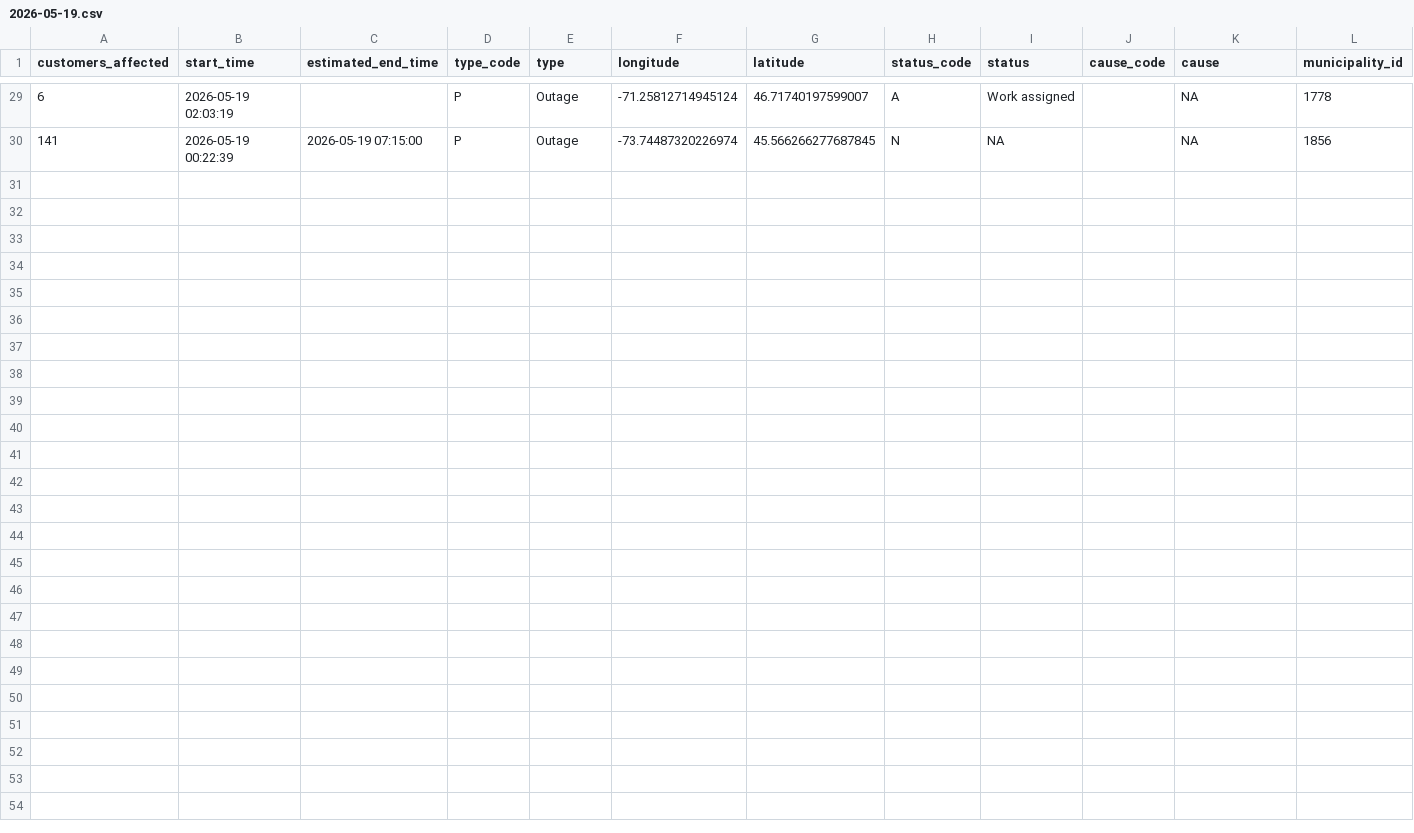
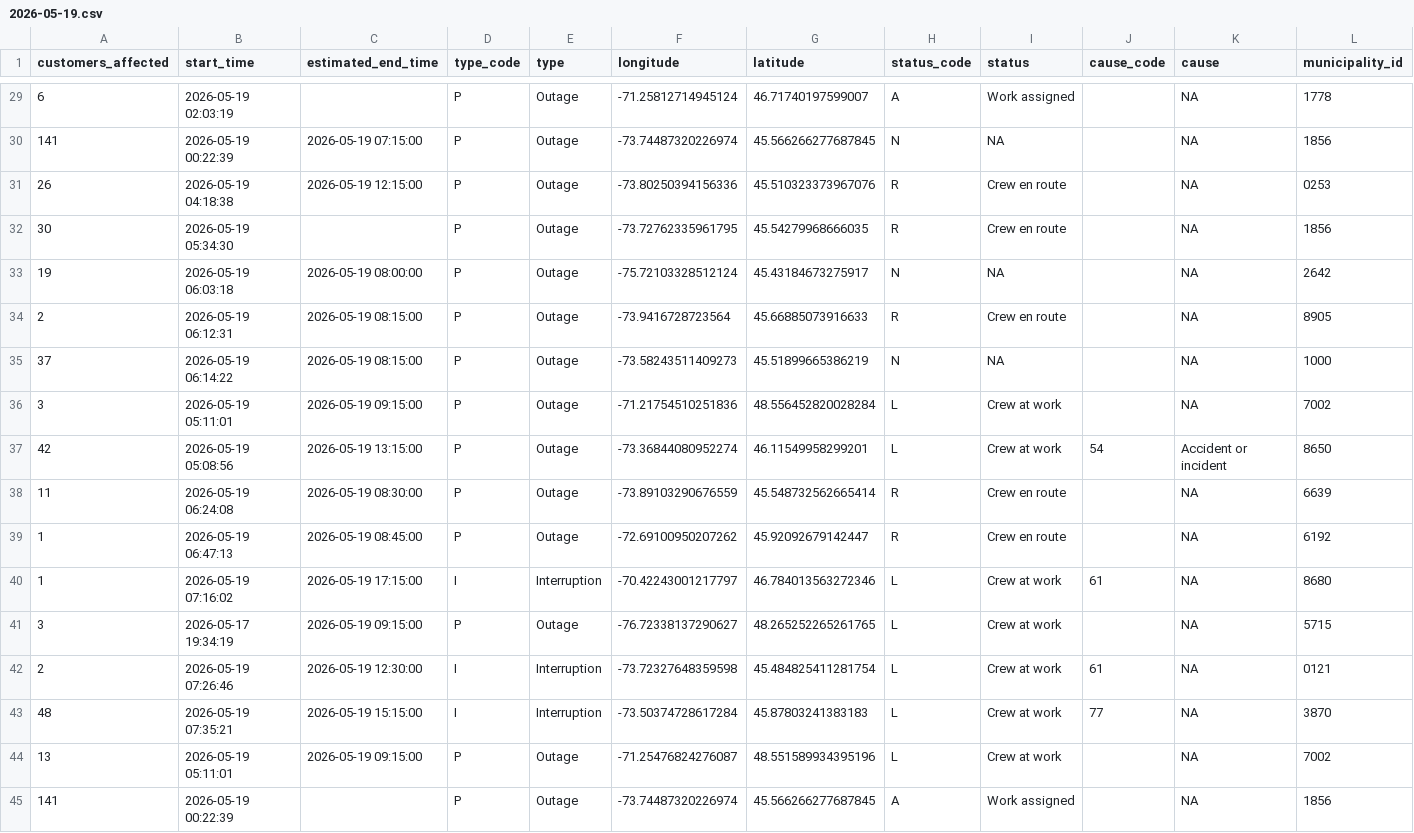
Before and after one commit to hdoyle21/hydro_qc, a CSV file: data/outages/2026-05-19.csv, drawn as a sheet; only a part is shown, gaps mark what is left out; rows hold the shown columns only; the diff names each change by its address in the sheet, - before the commit and + after, or states it on an @@ line.

```diff
--- a/data/outages/2026-05-19.csv
+++ b/data/outages/2026-05-19.csv
+row 31: 26 | 2026-05-19 04:18:38 | 2026-05-19 12:15:00 | P | Outage | -73.80250394156336 | 45.510323373967076 | R | Crew en route |  | NA | 0253
+row 32: 30 | 2026-05-19 05:34:30 |  | P | Outage | -73.72762335961795 | 45.54279968666035 | R | Crew en route |  | NA | 1856
+row 33: 19 | 2026-05-19 06:03:18 | 2026-05-19 08:00:00 | P | Outage | -75.72103328512124 | 45.43184673275917 | N | NA |  | NA | 2642
+row 34: 2 | 2026-05-19 06:12:31 | 2026-05-19 08:15:00 | P | Outage | -73.9416728723564 | 45.66885073916633 | R | Crew en route |  | NA | 8905
+row 35: 37 | 2026-05-19 06:14:22 | 2026-05-19 08:15:00 | P | Outage | -73.58243511409273 | 45.51899665386219 | N | NA |  | NA | 1000
+row 36: 3 | 2026-05-19 05:11:01 | 2026-05-19 09:15:00 | P | Outage | -71.21754510251836 | 48.556452820028284 | L | Crew at work |  | NA | 7002
+row 37: 42 | 2026-05-19 05:08:56 | 2026-05-19 13:15:00 | P | Outage | -73.36844080952274 | 46.11549958299201 | L | Crew at work | 54 | Accident or incident | 8650
+row 38: 11 | 2026-05-19 06:24:08 | 2026-05-19 08:30:00 | P | Outage | -73.89103290676559 | 45.548732562665414 | R | Crew en route |  | NA | 6639
+row 39: 1 | 2026-05-19 06:47:13 | 2026-05-19 08:45:00 | P | Outage | -72.69100950207262 | 45.92092679142447 | R | Crew en route |  | NA | 6192
+row 40: 1 | 2026-05-19 07:16:02 | 2026-05-19 17:15:00 | I | Interruption | -70.42243001217797 | 46.784013563272346 | L | Crew at work | 61 | NA | 8680
+row 41: 3 | 2026-05-17 19:34:19 | 2026-05-19 09:15:00 | P | Outage | -76.72338137290627 | 48.265252265261765 | L | Crew at work |  | NA | 5715
+row 42: 2 | 2026-05-19 07:26:46 | 2026-05-19 12:30:00 | I | Interruption | -73.72327648359598 | 45.484825411281754 | L | Crew at work | 61 | NA | 0121
+row 43: 48 | 2026-05-19 07:35:21 | 2026-05-19 15:15:00 | I | Interruption | -73.50374728617284 | 45.87803241383183 | L | Crew at work | 77 | NA | 3870
+row 44: 13 | 2026-05-19 05:11:01 | 2026-05-19 09:15:00 | P | Outage | -71.25476824276087 | 48.551589934395196 | L | Crew at work |  | NA | 7002
+row 45: 141 | 2026-05-19 00:22:39 |  | P | Outage | -73.74487320226974 | 45.566266277687845 | A | Work assigned |  | NA | 1856
```
Also changed, not shown: data/planned/2026-05-19.csv.
